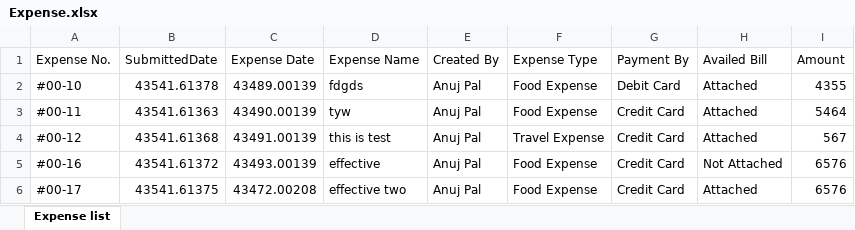
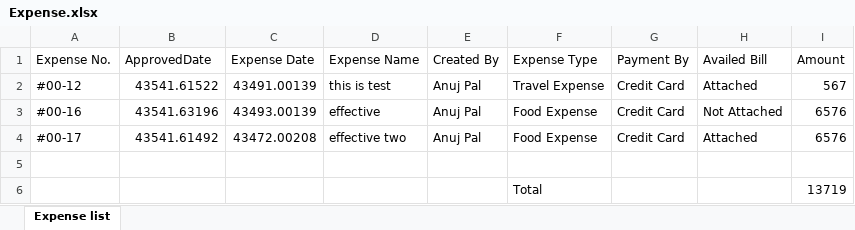
Before and after one commit to mrAnujkumarpal/getReimbursed, an Excel workbook: Expense.xlsx, sheet Expense list, drawn as a sheet; values as stored, in another font and other column widths than the file's, no borders; removed rows and columns are numbered as before the commit, all else as after; the diff names each change by its address in the sheet, - before the commit and + after, or states it on an @@ line.

```diff
--- a/Expense.xlsx (sheet Expense list)
+++ b/Expense.xlsx (sheet Expense list)
-B1: SubmittedDate
+B1: ApprovedDate
-row 2: #00-10 | 43541.61378 | 43489.00139 | fdgds | Anuj Pal | Food Expense | Debit Card | Attached | 4355
-row 3: #00-11 | 43541.61363 | 43490.00139 | tyw | Anuj Pal | Food Expense | Credit Card | Attached | 5464
-B2 (ApprovedDate): 43541.61368
+B2 (ApprovedDate): 43541.61522
-B3 (ApprovedDate): 43541.61372
+B3 (ApprovedDate): 43541.63196
-B4 (ApprovedDate): 43541.61375
+B4 (ApprovedDate): 43541.61492
+row 5: (empty)
+row 6:  |  |  |  |  | Total |  |  | 13719
```
Also changed, not shown: 41 other files.
